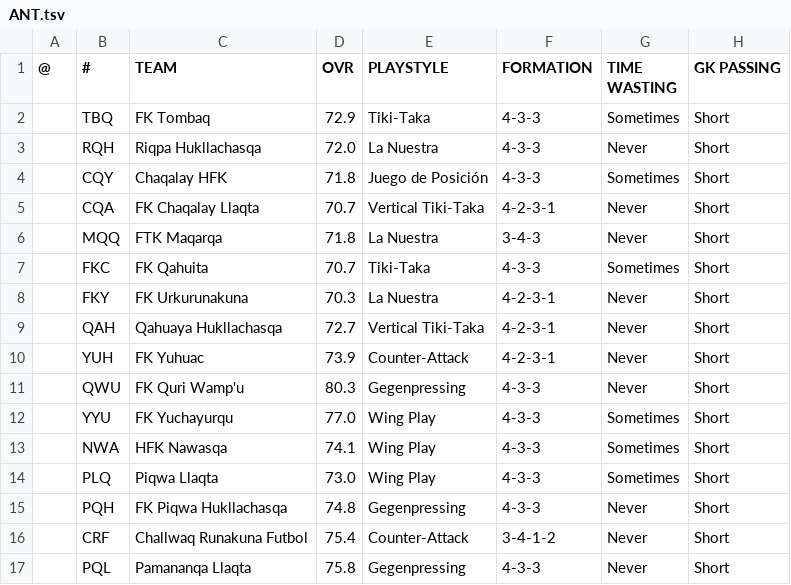
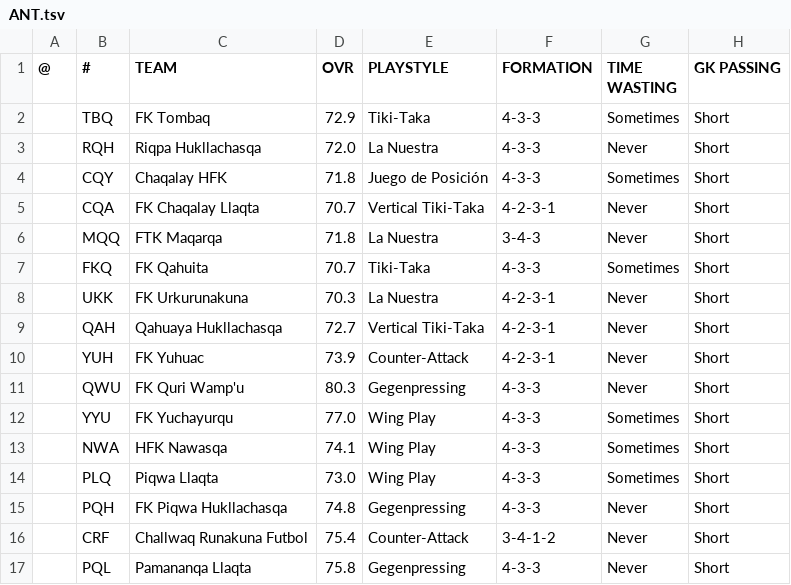
Before and after one commit to auroruse/avium-football-engine, a TSV file: src/presets/ANT.tsv, drawn as a sheet; only a part is shown; the diff names each change by its address in the sheet, - before the commit and + after, or states it on an @@ line.

```diff
--- a/src/presets/ANT.tsv
+++ b/src/presets/ANT.tsv
-B7 (#): FKC
+B7 (#): FKQ
-B8 (#): FKY
+B8 (#): UKK
```
Also changed, not shown: 3 other files.
